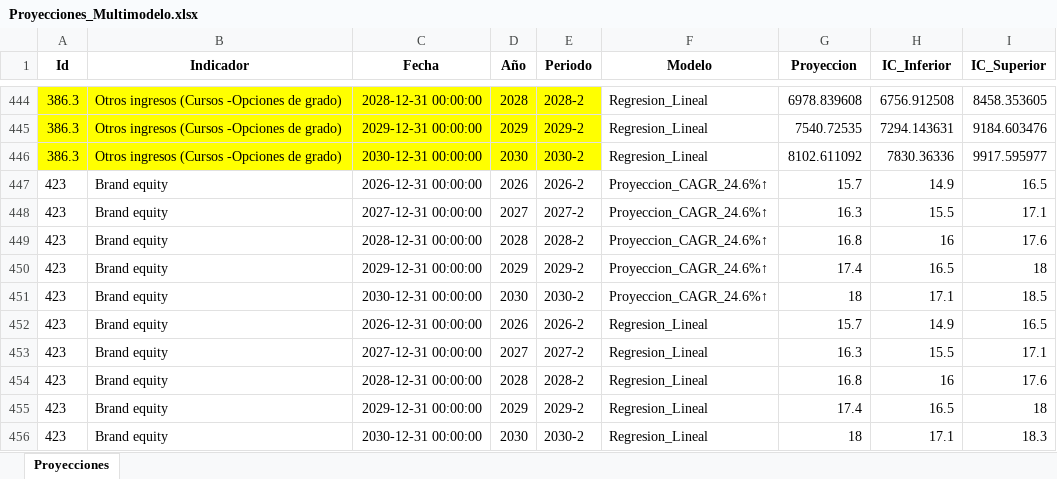
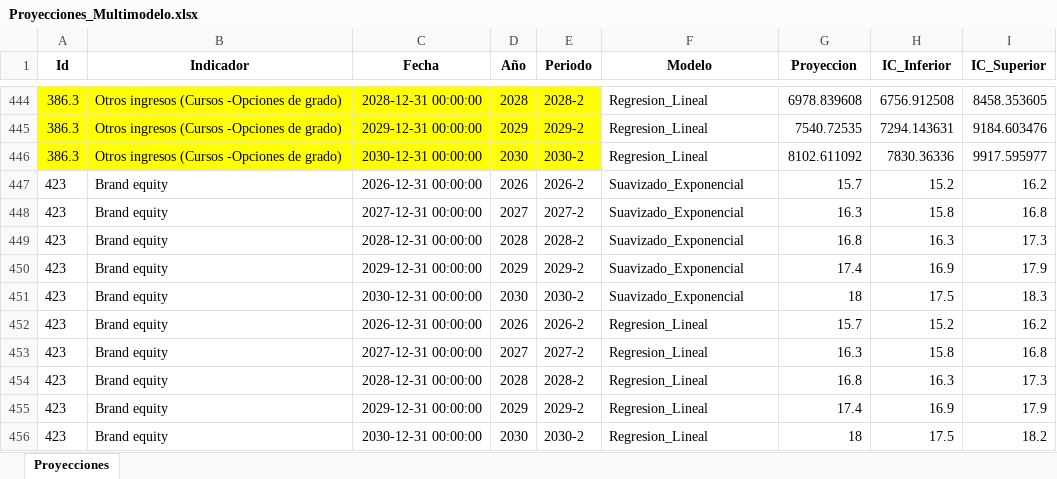
Before and after one commit to Ximena5745/Modelo_Prospectivo, an Excel workbook: Data/Proyecciones_Multimodelo.xlsx, sheet Proyecciones, drawn as a sheet; only a part is shown, gaps mark what is left out; values as stored, in another font and other column widths than the file's, no borders; the diff names each change by its address in the sheet, - before the commit and + after, or states it on an @@ line.

```diff
--- a/Data/Proyecciones_Multimodelo.xlsx (sheet Proyecciones)
+++ b/Data/Proyecciones_Multimodelo.xlsx (sheet Proyecciones)
-F447:F451 (Modelo): Proyeccion_CAGR_24.6%↑
+F447:F451 (Modelo): Suavizado_Exponencial
-H447 (IC_Inferior): 14.9
+H447 (IC_Inferior): 15.2
-I447 (IC_Superior): 16.5
+I447 (IC_Superior): 16.2
-H448 (IC_Inferior): 15.5
+H448 (IC_Inferior): 15.8
-I448 (IC_Superior): 17.1
+I448 (IC_Superior): 16.8
-H449 (IC_Inferior): 16
+H449 (IC_Inferior): 16.3
-I449 (IC_Superior): 17.6
+I449 (IC_Superior): 17.3
-H450 (IC_Inferior): 16.5
+H450 (IC_Inferior): 16.9
-I450 (IC_Superior): 18
+I450 (IC_Superior): 17.9
-H451 (IC_Inferior): 17.1
+H451 (IC_Inferior): 17.5
-I451 (IC_Superior): 18.5
+I451 (IC_Superior): 18.3
-H452 (IC_Inferior): 14.9
+H452 (IC_Inferior): 15.2
-I452 (IC_Superior): 16.5
+I452 (IC_Superior): 16.2
-H453 (IC_Inferior): 15.5
+H453 (IC_Inferior): 15.8
-I453 (IC_Superior): 17.1
+I453 (IC_Superior): 16.8
-H454 (IC_Inferior): 16
+H454 (IC_Inferior): 16.3
-I454 (IC_Superior): 17.6
+I454 (IC_Superior): 17.3
-H455 (IC_Inferior): 16.5
+H455 (IC_Inferior): 16.9
-I455 (IC_Superior): 18
+I455 (IC_Superior): 17.9
-H456 (IC_Inferior): 17.1
+H456 (IC_Inferior): 17.5
-I456 (IC_Superior): 18.3
+I456 (IC_Superior): 18.2
```
Also changed, not shown: 1 other file.
